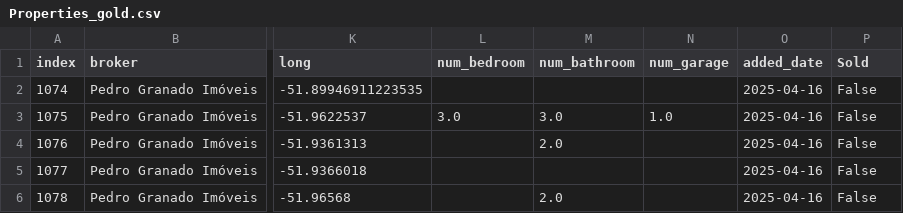
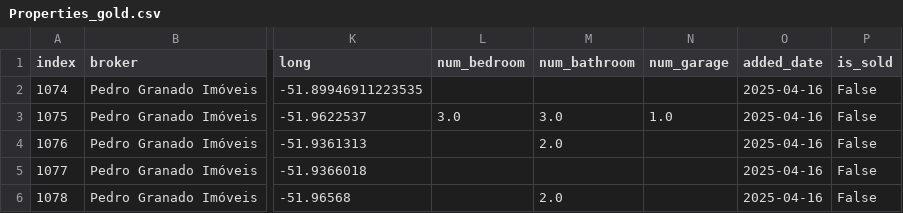
Before and after one commit to joaopaivaa/Maringa-Housing-Prices, a CSV file: gold/Properties_gold.csv, drawn as a sheet; only a part is shown, gaps mark what is left out; the diff names each change by its address in the sheet, - before the commit and + after, or states it on an @@ line.

Commit message:
update sold column

```diff
--- a/gold/Properties_gold.csv
+++ b/gold/Properties_gold.csv
-P1: Sold
+P1: is_sold
```
Also changed, not shown: silver/Properties_silver.csv, 2 other files.
